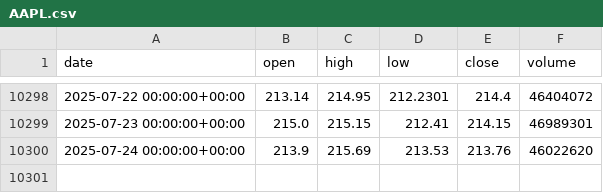
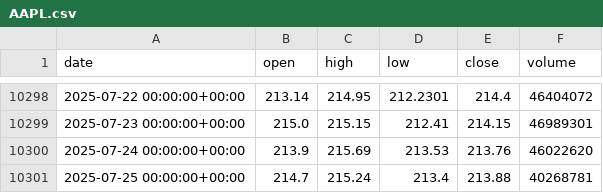
Before and after one commit to Wadoudo02/Quant_Project, a CSV file: Equity_Factor_Alpha/data_raw/USD/AAPL.csv (was Equity_Factor_Alpha/data_raw/AAPL.csv), drawn as a sheet; only a part is shown, gaps mark what is left out.

```diff
--- a/Equity_Factor_Alpha/data_raw/AAPL.csv
+++ b/Equity_Factor_Alpha/data_raw/USD/AAPL.csv
@@ -10300 +10300,2 @@ date,open,high,low,close,volume
 2025-07-24 00:00:00+00:00,213.9,215.69,213.53,213.76,46022620
+2025-07-25 00:00:00+00:00,214.7,215.24,213.4,213.88,40268781
```
Also changed, not shown: Equity_Factor_Alpha/data_raw/USD/AMZN.csv, Equity_Factor_Alpha/data_raw/USD/GOOGL.csv, 18 other files.
